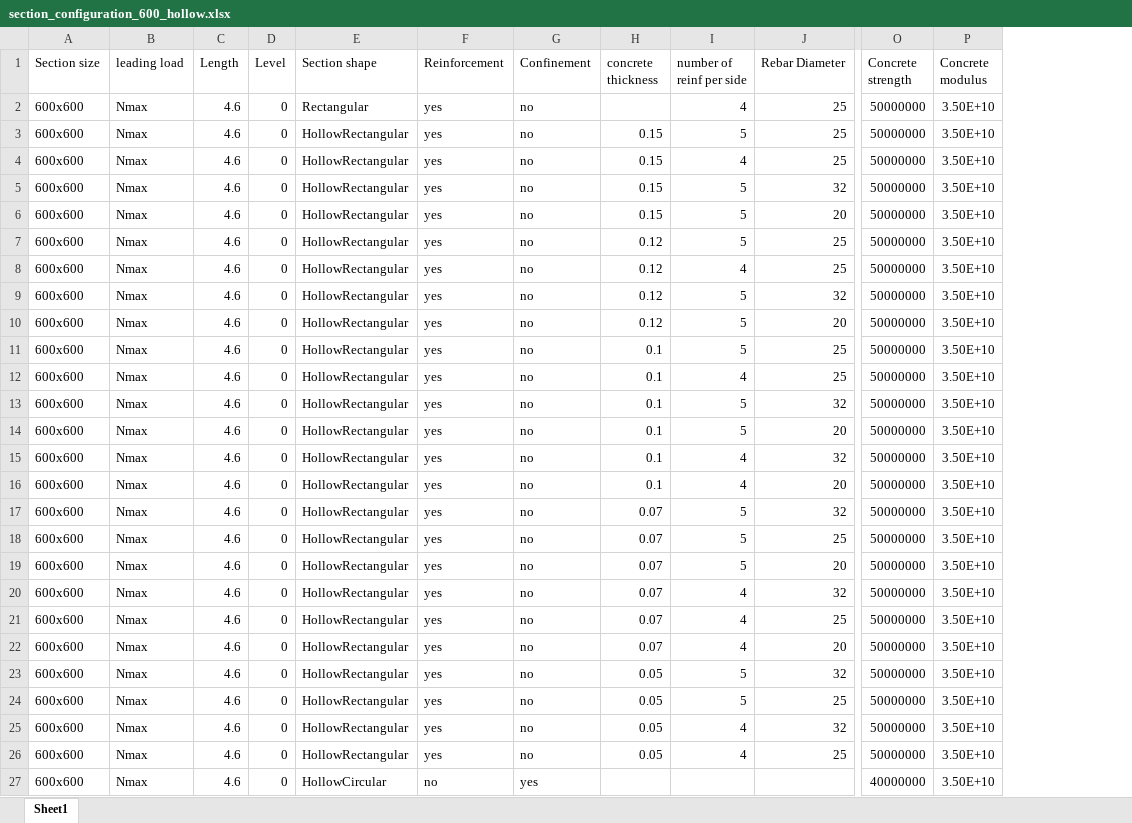
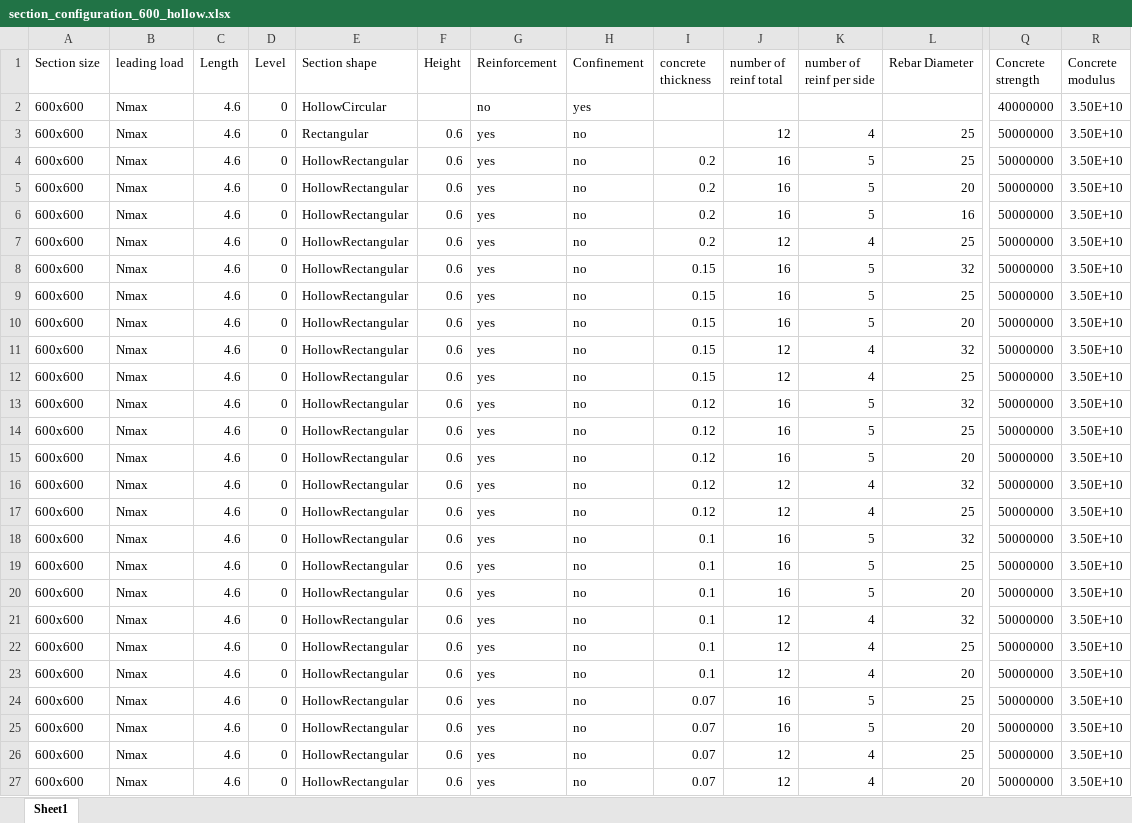
Before and after one commit to AntigoniChatzidaki/Thesis-Section-Analysis, an Excel workbook: section_configuration_600_hollow.xlsx, sheet Sheet1, drawn as a sheet; only a part is shown, gaps mark what is left out; values as stored, in another font and other column widths than the file's, no borders; removed rows and columns are numbered as before the commit, all else as after; rows hold the shown columns only; the diff names each change by its address in the sheet, - before the commit and + after, or states it on an @@ line.

```diff
--- a/section_configuration_600_hollow.xlsx (sheet Sheet1)
+++ b/section_configuration_600_hollow.xlsx (sheet Sheet1)
+column F (Height), row 3: 0.6; row 9: 0.6; row 12: 0.6; row 14: 0.6; row 17: 0.6; rows 19-21: all 0.6; rows 23-27: all 0.6
+column J (number of reinf total), row 3: 12; row 9: 16; row 12: 12; row 14: 16; row 17: 12; rows 19-21: 16 | 16 | 12; rows 23-27: 12 | 16 | 16 | 12 | 12
@@ row 27 moved to row 2: 600x600 @@
+row 4: 600x600 | Nmax | 4.6 | 0 | HollowRectangular | 0.6 | yes | no | 0.2 | 16 | 5 | 25 | 50000000 | 3.50E+10
+row 5: 600x600 | Nmax | 4.6 | 0 | HollowRectangular | 0.6 | yes | no | 0.2 | 16 | 5 | 20 | 50000000 | 3.50E+10
+row 6: 600x600 | Nmax | 4.6 | 0 | HollowRectangular | 0.6 | yes | no | 0.2 | 16 | 5 | 16 | 50000000 | 3.50E+10
+row 7: 600x600 | Nmax | 4.6 | 0 | HollowRectangular | 0.6 | yes | no | 0.2 | 12 | 4 | 25 | 50000000 | 3.50E+10
@@ row 5 moved to row 8: 600x600 @@
@@ row 6 moved to row 10: 600x600 @@
+row 11: 600x600 | Nmax | 4.6 | 0 | HollowRectangular | 0.6 | yes | no | 0.15 | 12 | 4 | 32 | 50000000 | 3.50E+10
@@ row 9 moved to row 13: 600x600 @@
@@ row 10 moved to row 15: 600x600 @@
+row 16: 600x600 | Nmax | 4.6 | 0 | HollowRectangular | 0.6 | yes | no | 0.12 | 12 | 4 | 32 | 50000000 | 3.50E+10
@@ row 13 moved to row 18: 600x600 @@
@@ row 12 moved to row 22: 600x600 @@
-row 17: 600x600 | Nmax | 4.6 | 0 | HollowRectangular | yes | no | 0.07 | 5 | 32 | 50000000 | 3.50E+10
-row 20: 600x600 | Nmax | 4.6 | 0 | HollowRectangular | yes | no | 0.07 | 4 | 32 | 50000000 | 3.50E+10
-row 23: 600x600 | Nmax | 4.6 | 0 | HollowRectangular | yes | no | 0.05 | 5 | 32 | 50000000 | 3.50E+10
-row 24: 600x600 | Nmax | 4.6 | 0 | HollowRectangular | yes | no | 0.05 | 5 | 25 | 50000000 | 3.50E+10
-row 25: 600x600 | Nmax | 4.6 | 0 | HollowRectangular | yes | no | 0.05 | 4 | 32 | 50000000 | 3.50E+10
-row 26: 600x600 | Nmax | 4.6 | 0 | HollowRectangular | yes | no | 0.05 | 4 | 25 | 50000000 | 3.50E+10
```
Also changed, not shown: section_configuration.xlsx, section_configuration_600_circular.xlsx, 7 other files.
